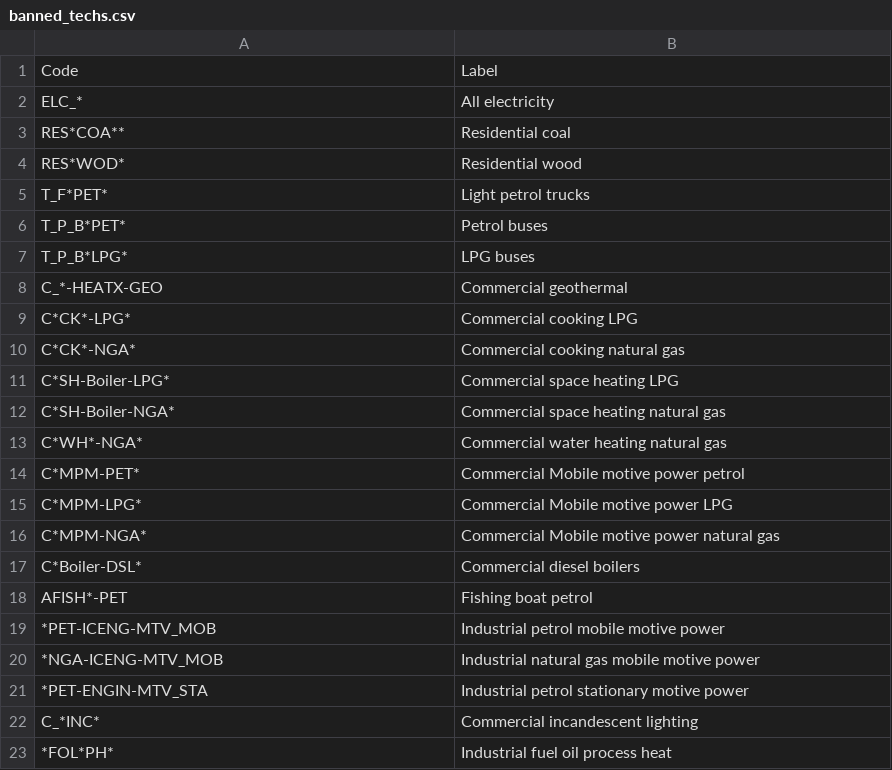
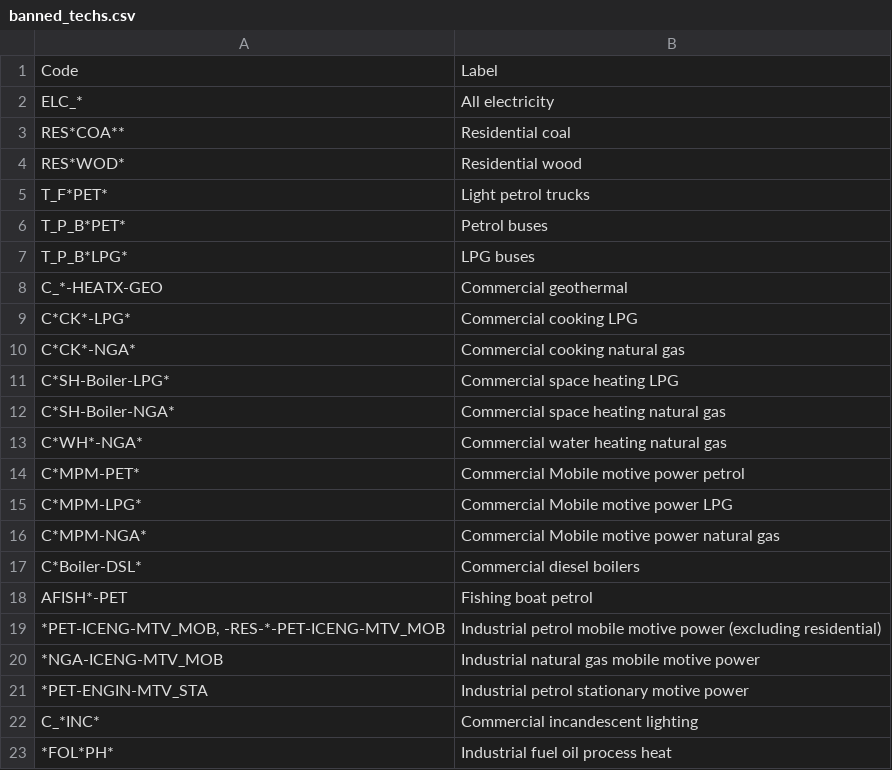
Before and after one commit to EECA-NZ/TIMES-NZ-Model-Files, a CSV file: PREPARE-TIMES-NZ/data_raw/coded_assumptions/settings/banned_techs.csv, drawn as a sheet; removed rows and columns are numbered as before the commit, all else as after; the diff names each change by its address in the sheet, - before the commit and + after, or states it on an @@ line.

```diff
--- a/PREPARE-TIMES-NZ/data_raw/coded_assumptions/settings/banned_techs.csv
+++ b/PREPARE-TIMES-NZ/data_raw/coded_assumptions/settings/banned_techs.csv
-row 19: *PET-ICENG-MTV_MOB | Industrial petrol mobile motive power
+row 19: *PET-ICENG-MTV_MOB, -RES-*-PET-ICENG-MTV_MOB | Industrial petrol mobile motive power (excluding residential)
```
Also changed, not shown: PREPARE-TIMES-NZ/data_raw/coded_assumptions/industry_demand/future_techs/tech_parameters.csv, PREPARE-TIMES-NZ/docs/source/developer_guide/data/commodities/demand.csv, 35 other files.
